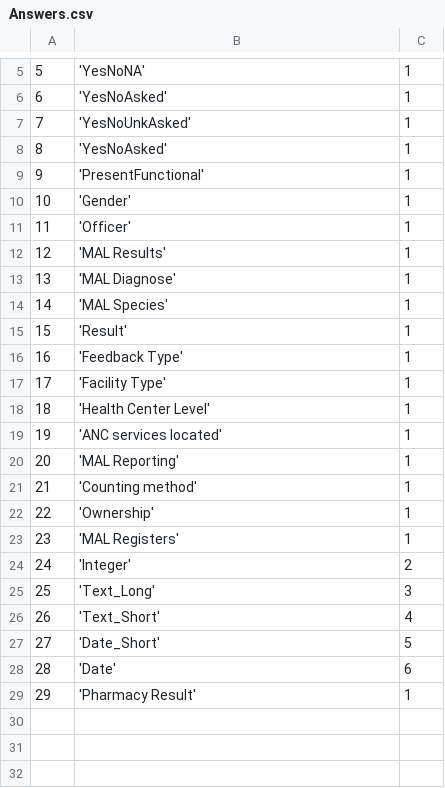
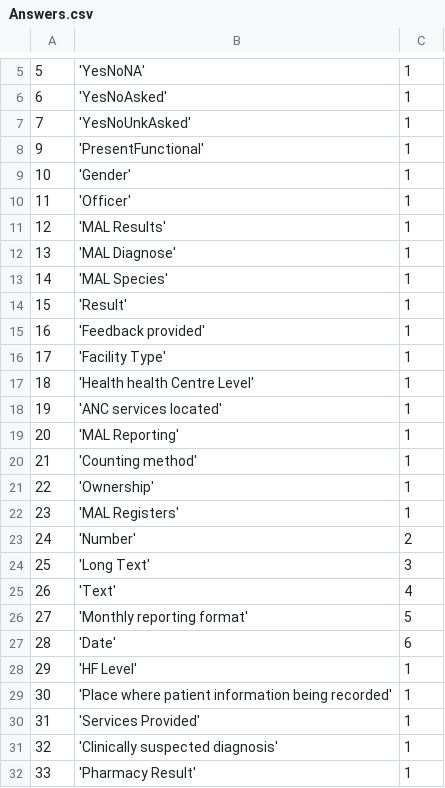
Before and after one commit to EyeSeeTea/malariapp, a CSV file: app/src/main/assets/Answers.csv, drawn as a sheet; only a part is shown, gaps mark what is left out; removed rows and columns are numbered as before the commit, all else as after; the diff names each change by its address in the sheet, - before the commit and + after, or states it on an @@ line.

```diff
--- a/app/src/main/assets/Answers.csv
+++ b/app/src/main/assets/Answers.csv
-row 8: 8 | 'YesNoAsked' | 1
-B15: 'Feedback Type'
+B15: 'Feedback provided'
-B17: 'Health Center Level'
+B17: 'Health health Centre Level'
-B23: 'Integer'
+B23: 'Number'
-B24: 'Text_Long'
+B24: 'Long Text'
-B25: 'Text_Short'
+B25: 'Text'
-B26: 'Date_Short'
+B26: 'Monthly reporting format'
+row 28: 29 | 'HF Level' | 1
+row 29: 30 | 'Place where patient information being recorded' | 1
+row 30: 31 | 'Services Provided' | 1
+row 31: 32 | 'Clinically suspected diagnosis' | 1
@@ column A renumbered from row 32 down @@
```
Also changed, not shown: app/src/main/assets/Headers.csv, app/src/main/assets/Options.csv, 9 other files.
